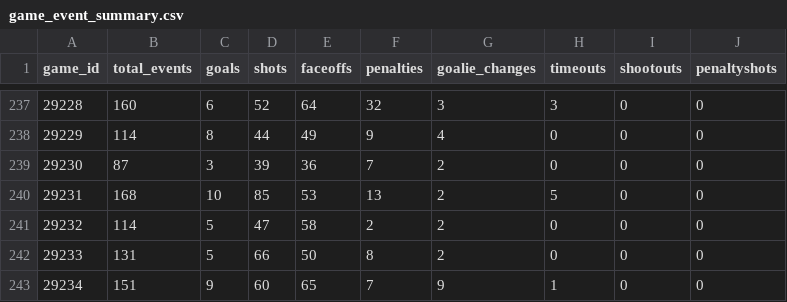
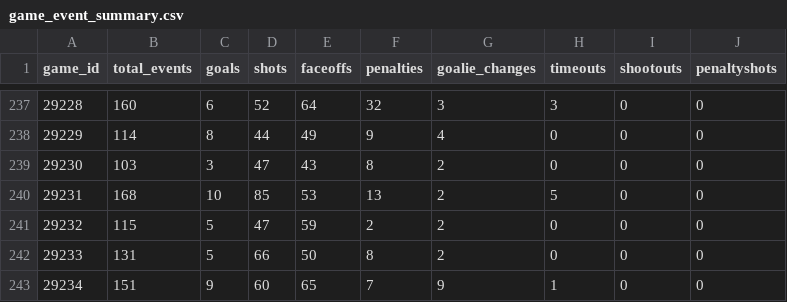
Before and after one commit to NoahCornish/IceIndex, a CSV file: data/games/2026-27/game_event_summary.csv, drawn as a sheet; only a part is shown, gaps mark what is left out.

```diff
--- a/data/games/2026-27/game_event_summary.csv
+++ b/data/games/2026-27/game_event_summary.csv
@@ -238,5 +238,5 @@
 "29229",114,8,44,49,9,4,0,0,0
-"29230",87,3,39,36,7,2,0,0,0
+"29230",103,3,47,43,8,2,0,0,0
 "29231",168,10,85,53,13,2,5,0,0
-"29232",114,5,47,58,2,2,0,0,0
+"29232",115,5,47,59,2,2,0,0,0
 "29233",131,5,66,50,8,2,0,0,0
```
Also changed, not shown: data/games/2026-27/game_period_stats.csv, data/games/2026-27/official_penalties.csv, 21 other files.
